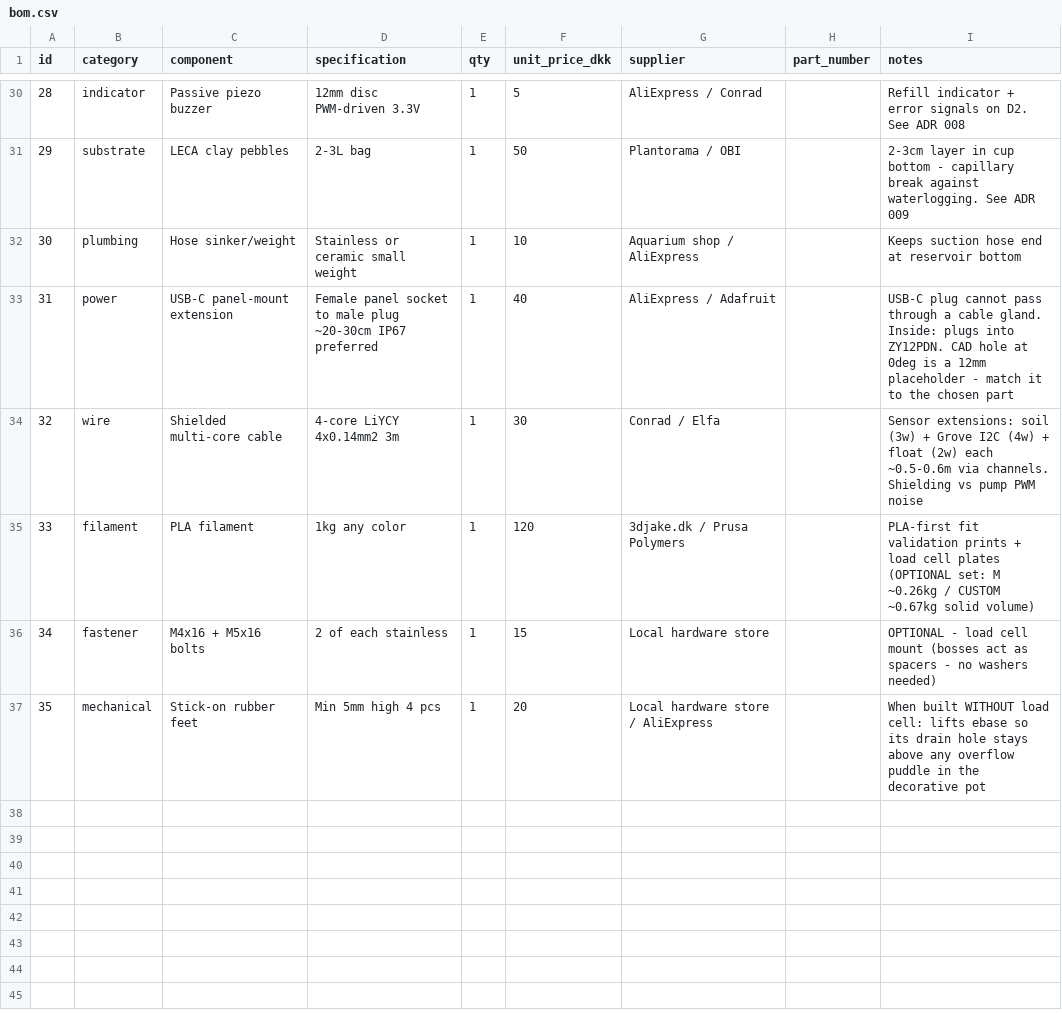
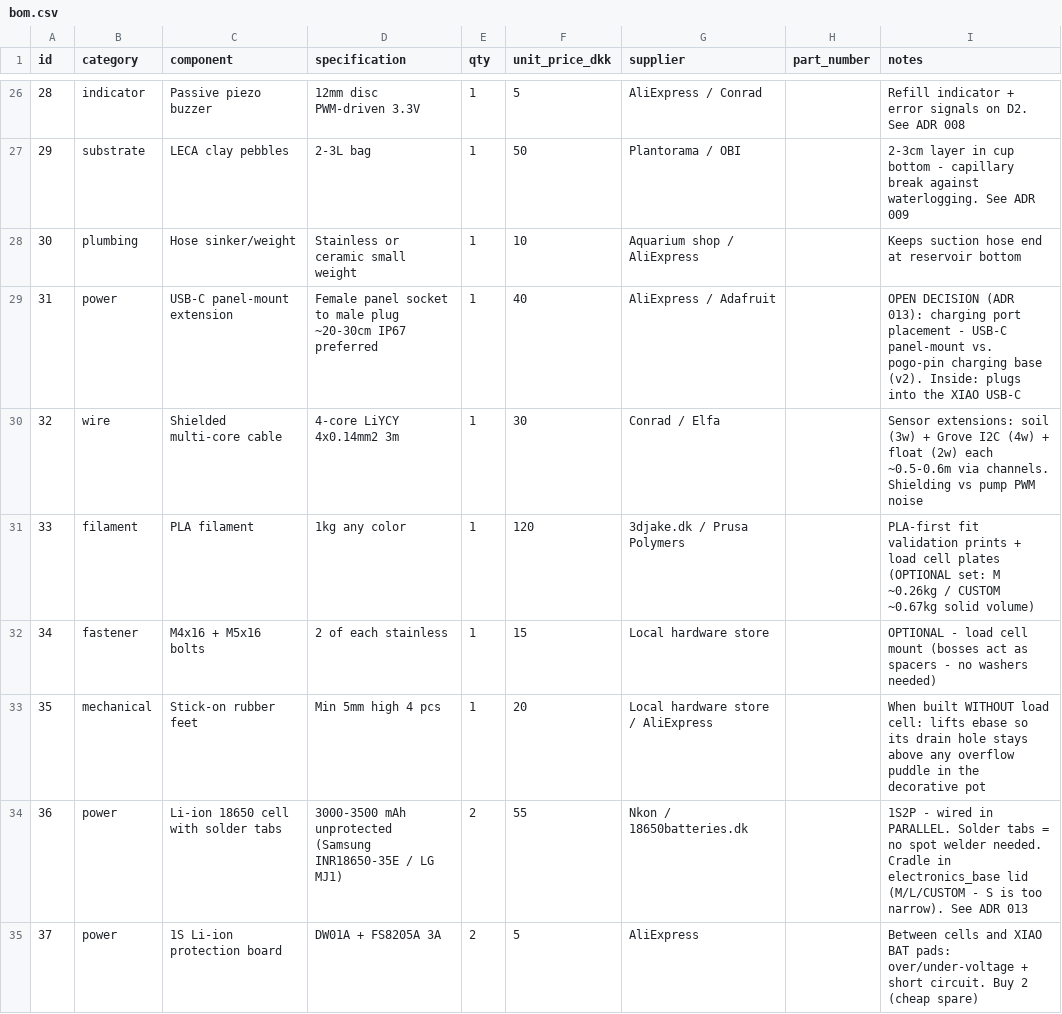
Before and after one commit to flksgrd/GreenThumbs, a CSV file: pot/hardware/bom.csv, drawn as a sheet; only a part is shown, gaps mark what is left out; the diff covers the shown part only.

```diff
--- a/pot/hardware/bom.csv
+++ b/pot/hardware/bom.csv
@@ -33 +29 @@ id,category,component,specification,qty,unit_price_dkk,supplier,part_number,note
-31,power,USB-C panel-mount extension,Female panel socket to male plug ~20-30cm IP67 preferred,1,40,"AliExpress / Adafruit",,"USB-C plug cannot pass through a cable gland. Inside: plugs into ZY12PDN. CAD hole at 0deg is a 12mm placeholder - match it to the chosen part"
+31,power,USB-C panel-mount extension,Female panel socket to male plug ~20-30cm IP67 preferred,1,40,AliExpress / Adafruit,,OPEN DECISION (ADR 013): charging port placement - USB-C panel-mount vs. pogo-pin charging base (v2). Inside: plugs into the XIAO USB-C
@@ -37,0 +34,2 @@ id,category,component,specification,qty,unit_price_dkk,supplier,part_number,note
+36,power,Li-ion 18650 cell with solder tabs,3000-3500 mAh unprotected (Samsung INR18650-35E / LG MJ1),2,55,Nkon / 18650batteries.dk,,1S2P - wired in PARALLEL. Solder tabs = no spot welder needed. Cradle in electronics_base lid (M/L/CUSTOM - S is too narrow). See ADR 013
+37,power,1S Li-ion protection board,DW01A + FS8205A 3A,2,5,AliExpress,,Between cells and XIAO BAT pads: over/under-voltage + short circuit. Buy 2 (cheap spare)
```
Also changed, not shown: 6 added rows, 4 removed rows and 8 edited cells elsewhere in this file, 33 other files.
